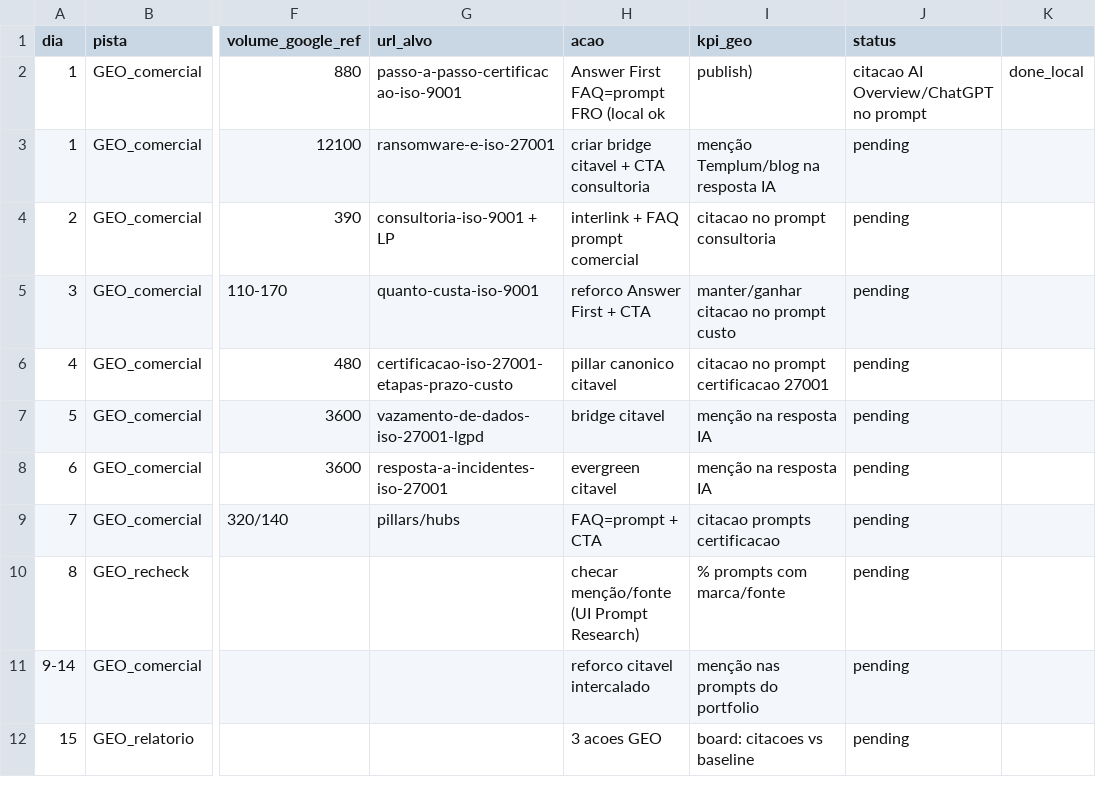
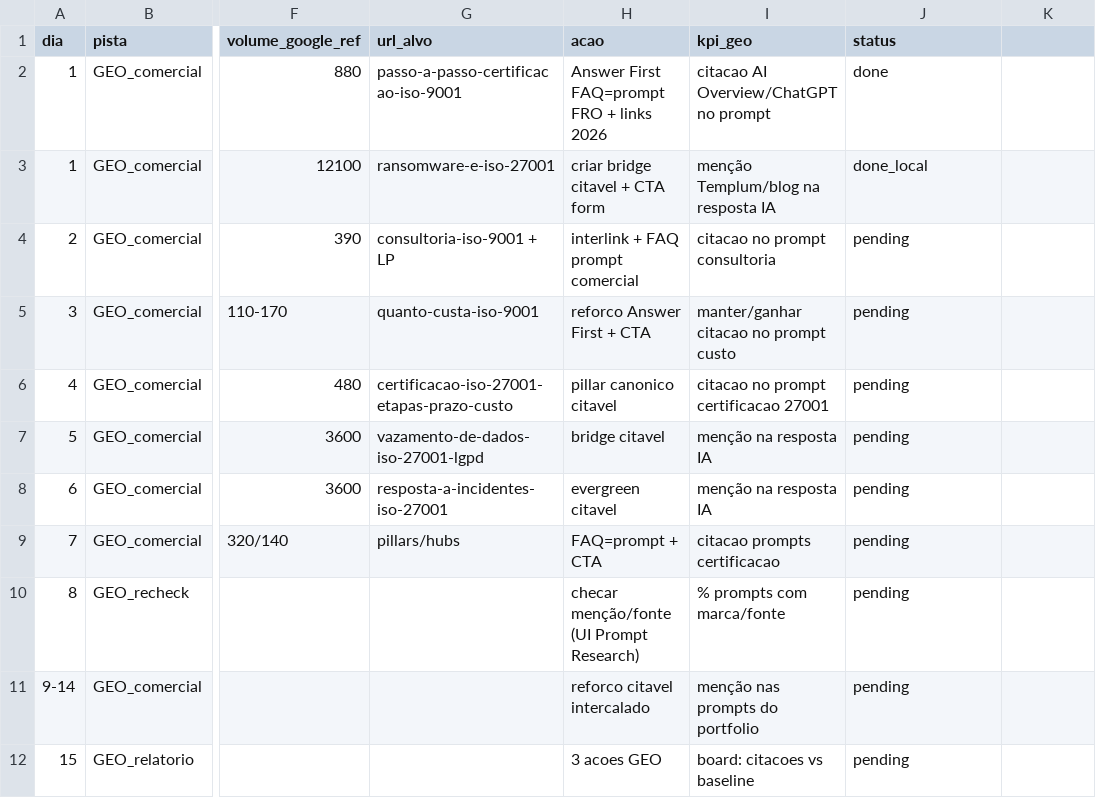
Before and after one commit to Evoluttoplataforma/certificacaoiso---Blog-templum, a CSV file: scripts/audit-geo-15d-fila-2026-11.csv, drawn as a sheet; only a part is shown, gaps mark what is left out; the diff names each change by its address in the sheet, - before the commit and + after, or states it on an @@ line.

```diff
--- a/scripts/audit-geo-15d-fila-2026-11.csv
+++ b/scripts/audit-geo-15d-fila-2026-11.csv
-H2 (acao): Answer First FAQ=prompt FRO (local ok
+H2 (acao): Answer First FAQ=prompt FRO + links 2026
-I2 (kpi_geo): publish)
+I2 (kpi_geo): citacao AI Overview/ChatGPT no prompt
-J2 (status): citacao AI Overview/ChatGPT no prompt
+J2 (status): done
-K2: done_local
+K2: (empty)
-H3 (acao): criar bridge citavel + CTA consultoria
+H3 (acao): criar bridge citavel + CTA form
-J3 (status): pending
+J3 (status): done_local
```
Also changed, not shown: 3 other files.
